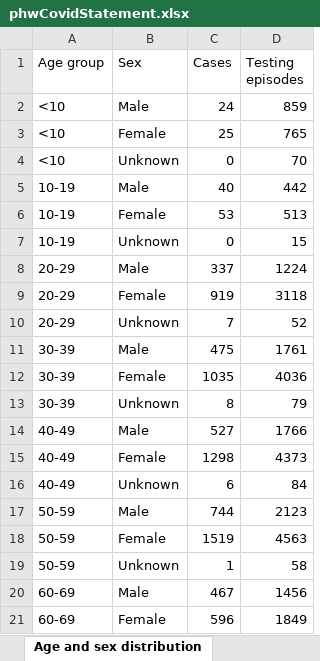
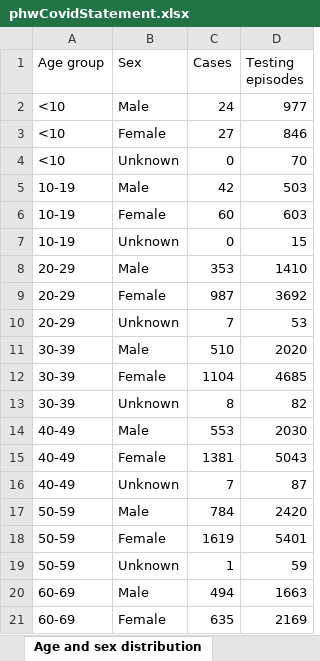
Before and after one commit to DynamicGenetics/COVID-19-Community-Response, an Excel workbook: backend/data/live/raw/phwCovidStatement.xlsx, sheet Age and sex distribution, drawn as a sheet; only a part is shown; values as stored, in another font and other column widths than the file's, no borders; the diff covers the shown part only; the diff names each change by its address in the sheet, - before the commit and + after, or states it on an @@ line.

```diff
--- a/backend/data/live/raw/phwCovidStatement.xlsx (sheet Age and sex distribution)
+++ b/backend/data/live/raw/phwCovidStatement.xlsx (sheet Age and sex distribution)
-D2 (Testing episodes): 859
+D2 (Testing episodes): 977
-C3 (Cases): 25
+C3 (Cases): 27
-D3 (Testing episodes): 765
+D3 (Testing episodes): 846
-C5 (Cases): 40
+C5 (Cases): 42
-D5 (Testing episodes): 442
+D5 (Testing episodes): 503
-C6 (Cases): 53
+C6 (Cases): 60
-D6 (Testing episodes): 513
+D6 (Testing episodes): 603
-C8 (Cases): 337
+C8 (Cases): 353
-D8 (Testing episodes): 1224
+D8 (Testing episodes): 1410
-C9 (Cases): 919
+C9 (Cases): 987
-D9 (Testing episodes): 3118
+D9 (Testing episodes): 3692
-D10 (Testing episodes): 52
+D10 (Testing episodes): 53
-C11 (Cases): 475
+C11 (Cases): 510
-D11 (Testing episodes): 1761
+D11 (Testing episodes): 2020
-C12 (Cases): 1035
+C12 (Cases): 1104
-D12 (Testing episodes): 4036
+D12 (Testing episodes): 4685
-D13 (Testing episodes): 79
+D13 (Testing episodes): 82
-C14 (Cases): 527
+C14 (Cases): 553
-D14 (Testing episodes): 1766
+D14 (Testing episodes): 2030
-C15 (Cases): 1298
+C15 (Cases): 1381
-D15 (Testing episodes): 4373
+D15 (Testing episodes): 5043
-C16 (Cases): 6
+C16 (Cases): 7
-D16 (Testing episodes): 84
+D16 (Testing episodes): 87
-C17 (Cases): 744
+C17 (Cases): 784
-D17 (Testing episodes): 2123
+D17 (Testing episodes): 2420
-C18 (Cases): 1519
+C18 (Cases): 1619
-D18 (Testing episodes): 4563
+D18 (Testing episodes): 5401
-D19 (Testing episodes): 58
+D19 (Testing episodes): 59
-C20 (Cases): 467
+C20 (Cases): 494
-D20 (Testing episodes): 1456
+D20 (Testing episodes): 1663
-C21 (Cases): 596
+C21 (Cases): 635
-D21 (Testing episodes): 1849
+D21 (Testing episodes): 2169
```
Also changed, not shown: 19 edited cells elsewhere in this sheet, sheet Tests by specimen date, sheet Deaths by date, sheet Deaths by LHB, sheet Contents, 10 other files.
